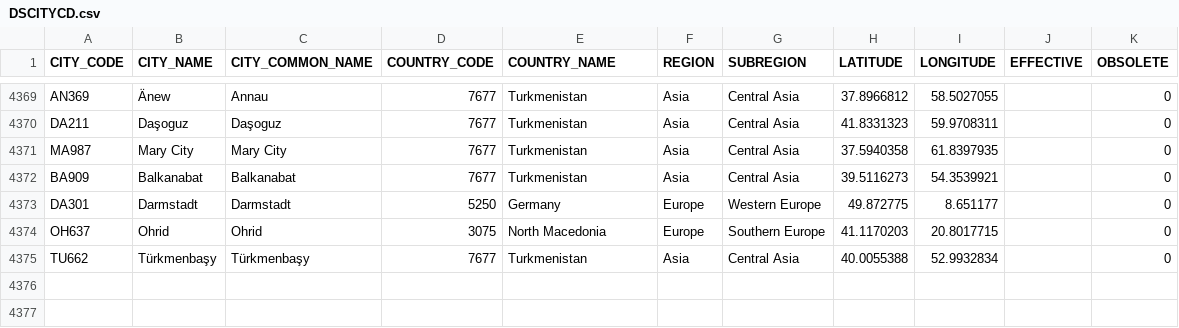
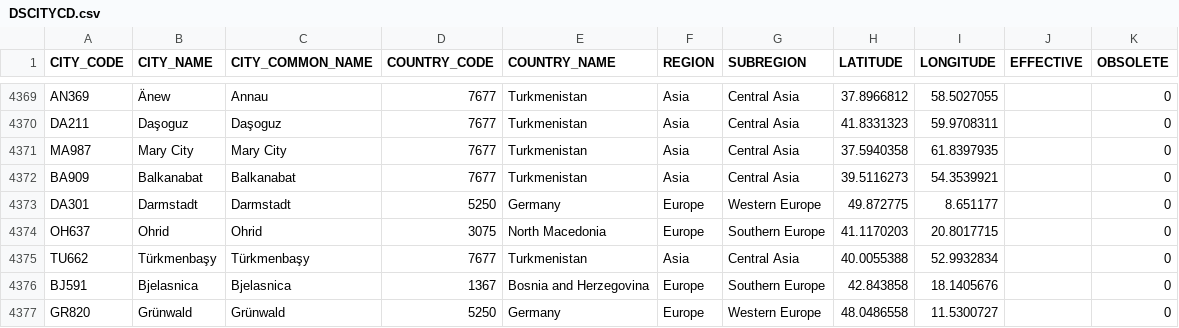
Before and after one commit to CEB-HLCM/HR-Public-Codes, a CSV file: DSCITYCD.csv, drawn as a sheet; only a part is shown, gaps mark what is left out.

Commit message:
Updated DSCITYCD

```diff
--- a/DSCITYCD.csv
+++ b/DSCITYCD.csv
@@ -4375 +4375,3 @@ OH637,Ohrid,Ohrid,3075,North Macedonia,Europe,Southern Europe,41.1170203,20.8017
 TU662,Türkmenbaşy,Türkmenbaşy,7677,Turkmenistan,Asia,Central Asia,40.0055388,52.9932834,,0
+BJ591,Bjelasnica,Bjelasnica,1367,Bosnia and Herzegovina,Europe,Southern Europe,42.843858,18.1405676,,0
+GR820,Grünwald,Grünwald,5250,Germany,Europe,Western Europe,48.0486558,11.5300727,,0
```
